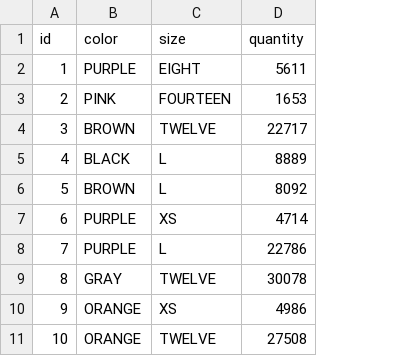
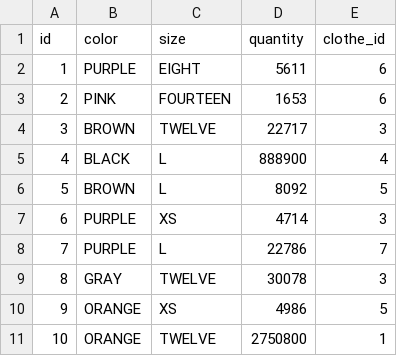
Before and after one commit to ZPyrolink/ecom-cdlja, a CSV file: src/main/resources/config/liquibase/fake-data/stock.csv, drawn as a sheet; the diff names each change by its address in the sheet, - before the commit and + after, or states it on an @@ line.

```diff
--- a/src/main/resources/config/liquibase/fake-data/stock.csv
+++ b/src/main/resources/config/liquibase/fake-data/stock.csv
+column E (clothe_id), rows 2-11: 6 | 6 | 3 | 4 | 5 | 3 | 7 | 3 | 5 | 1
-D5 (quantity): 8889
+D5 (quantity): 888900
-D11 (quantity): 27508
+D11 (quantity): 2750800
```
Also changed, not shown: src/main/resources/config/liquibase/fake-data/subscribed_clients.csv, 12 other files.
